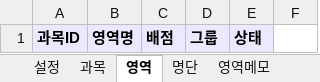
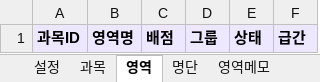
Before and after one commit to sage810/student_score_webapp, an Excel workbook: 수행평가_구글시트_빈템플릿.xlsx, sheet 영역, drawn as a sheet; values as stored, in another font and other column widths than the file's, no borders; the diff names each change by its address in the sheet, - before the commit and + after, or states it on an @@ line.

```diff
--- a/수행평가_구글시트_빈템플릿.xlsx (sheet 영역)
+++ b/수행평가_구글시트_빈템플릿.xlsx (sheet 영역)
-F1: (empty)
+F1: 급간
-F1 fill: none
+F1 fill: #EDE7FF
```
Also changed, not shown: 3 other files.
